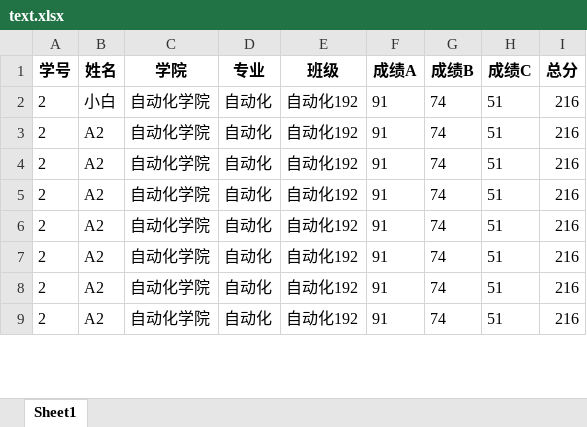
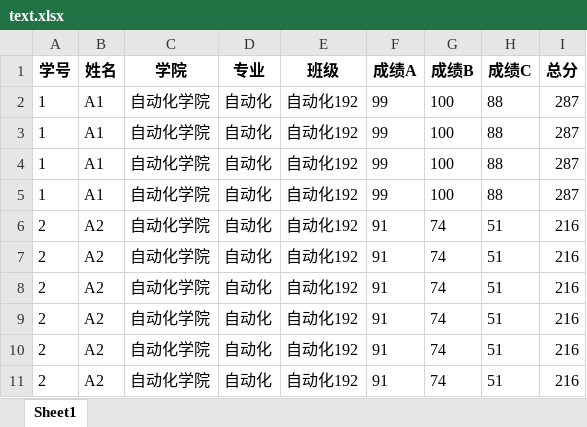
Before and after one commit to thenicewiki/PythonClass, an Excel workbook: python-stu/text.xlsx, sheet Sheet1, drawn as a sheet; only a part is shown; the shorter side is filled out with more unchanged rows; values as stored, in another font and other column widths than the file's, no borders; removed rows and columns are numbered as before the commit, all else as after; the diff covers the shown part only; the diff names each change by its address in the sheet, - before the commit and + after, or states it on an @@ line.

```diff
--- a/python-stu/text.xlsx (sheet Sheet1)
+++ b/python-stu/text.xlsx (sheet Sheet1)
-row 2: 2 | 小白 | 自动化学院 | 自动化 | 自动化192 | 91 | 74 | 51 | 216
+row 2: 1 | A1 | 自动化学院 | 自动化 | 自动化192 | 99 | 100 | 88 | 287
+row 3: 1 | A1 | 自动化学院 | 自动化 | 自动化192 | 99 | 100 | 88 | 287
+row 4: 1 | A1 | 自动化学院 | 自动化 | 自动化192 | 99 | 100 | 88 | 287
+row 5: 1 | A1 | 自动化学院 | 自动化 | 自动化192 | 99 | 100 | 88 | 287
```
Also changed, not shown: 4 added rows, 27 removed rows and 2 edited cells elsewhere in this sheet, python-stu/my.xlsx, python-stu/new.xlsx, 39 other files.
